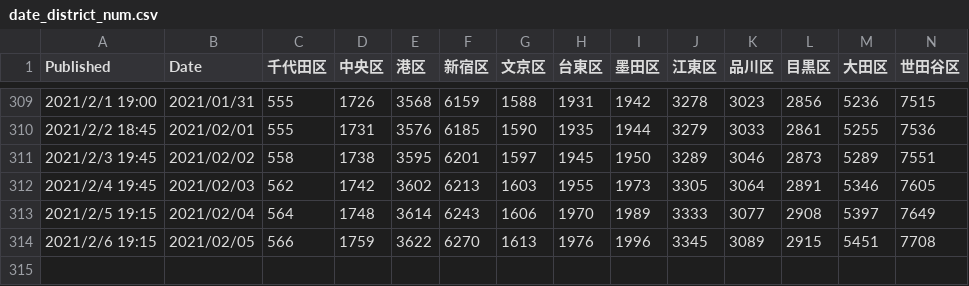
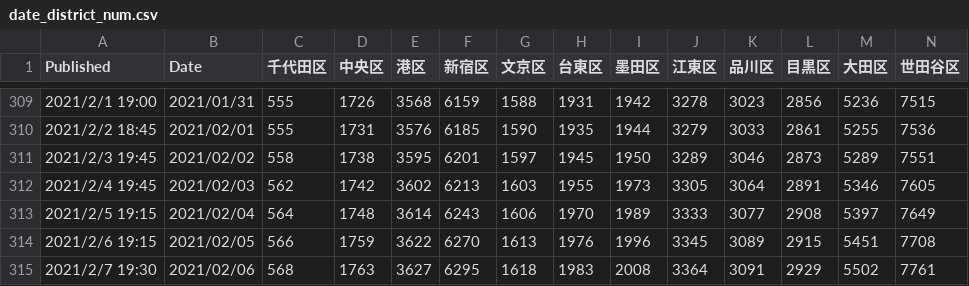
Before and after one commit to mtoyoda/covid19-tokyo-data, a CSV file: district-wise-patients/date_district_num.csv, drawn as a sheet; only a part is shown, gaps mark what is left out; rows hold the shown columns only; the diff names each change by its address in the sheet, - before the commit and + after, or states it on an @@ line.

Commit message:
update data

```diff
--- a/district-wise-patients/date_district_num.csv
+++ b/district-wise-patients/date_district_num.csv
+row 315: 2021/2/7 19:30 | 2021/02/06 | 568 | 1763 | 3627 | 6295 | 1618 | 1983 | 2008 | 3364 | 3091 | 2929 | 5502 | 7761
```
Also changed, not shown: district-wise-patients/date_district_diff.csv, district-wise-patients/date_district_num_1.csv, 3 other files.
